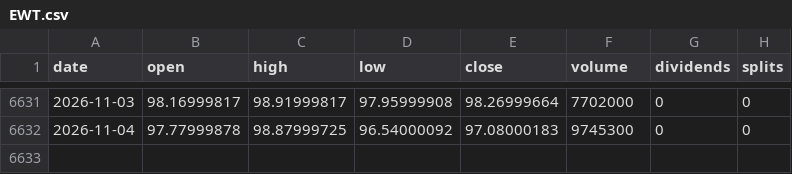
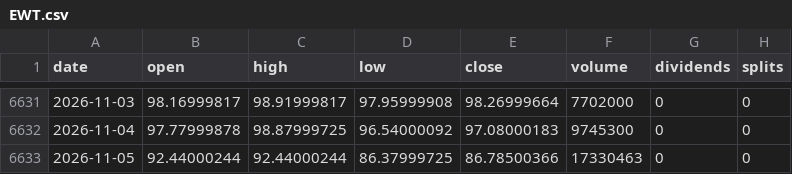
Before and after one commit to michaelkofman1-ui/Options-snapshots, a CSV file: data/external/bars/EWT.csv, drawn as a sheet; only a part is shown, gaps mark what is left out; the diff names each change by its address in the sheet, - before the commit and + after, or states it on an @@ line.

```diff
--- a/data/external/bars/EWT.csv
+++ b/data/external/bars/EWT.csv
+row 6633: 2026-11-05 | 92.44000244 | 92.44000244 | 86.37999725 | 86.78500366 | 17330463 | 0 | 0
```
Also changed, not shown: data/external/_last_run.csv, data/external/bars/AMD.csv, 49 other files.
